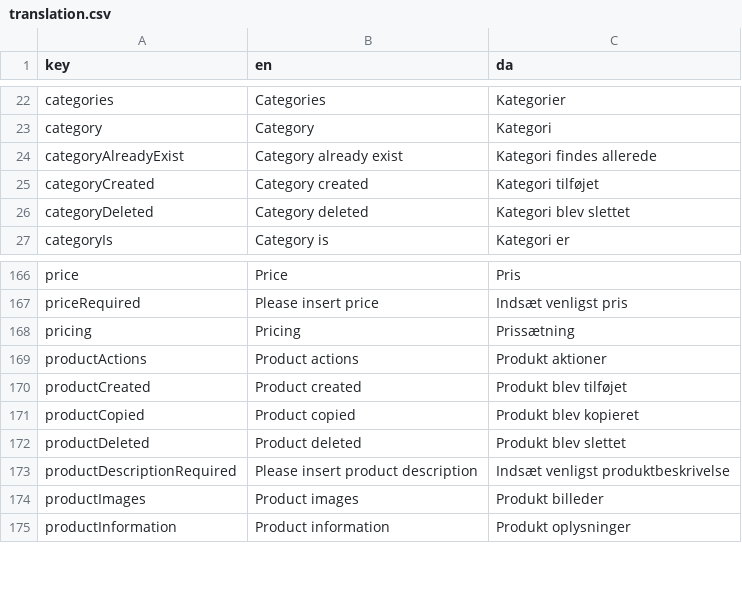
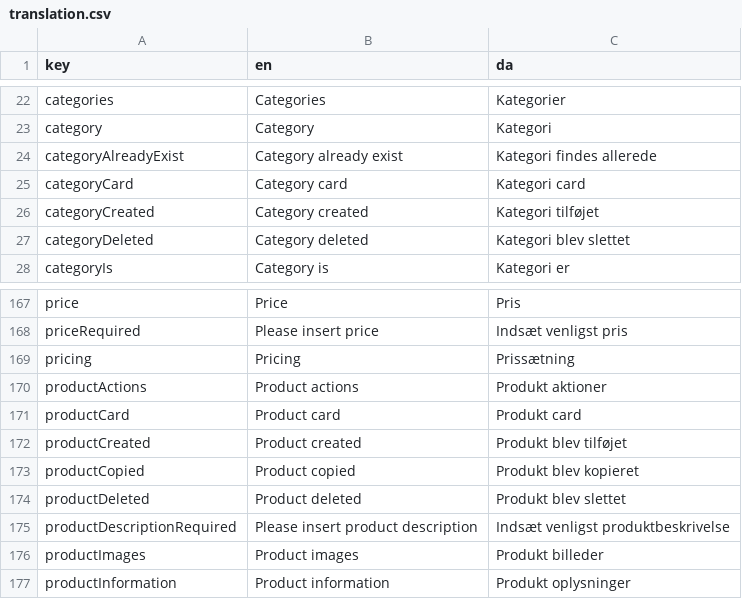
Before and after one commit to jardenna/shop, a CSV file: src/locales/translation.csv, drawn as a sheet; only a part is shown, gaps mark what is left out.

```diff
--- a/src/locales/translation.csv
+++ b/src/locales/translation.csv
@@ -24,2 +24,3 @@ category;Category;Kategori
 categoryAlreadyExist;Category already exist;Kategori findes allerede
+categoryCard;Category card;Kategori card
 categoryCreated;Category created;Kategori tilføjet
@@ -169,2 +170,3 @@ pricing;Pricing;Prissætning
 productActions;Product actions;Produkt aktioner
+productCard;Product card;Produkt card
 productCreated;Product created;Produkt blev tilføjet
```
Also changed, not shown: 7 other files.
